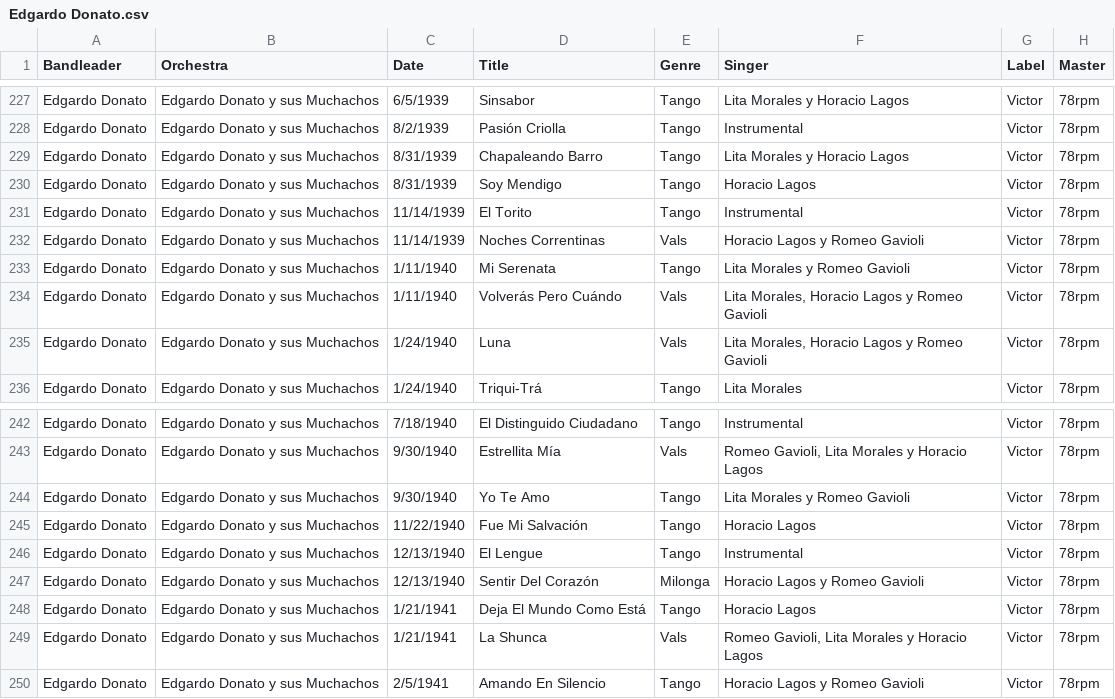
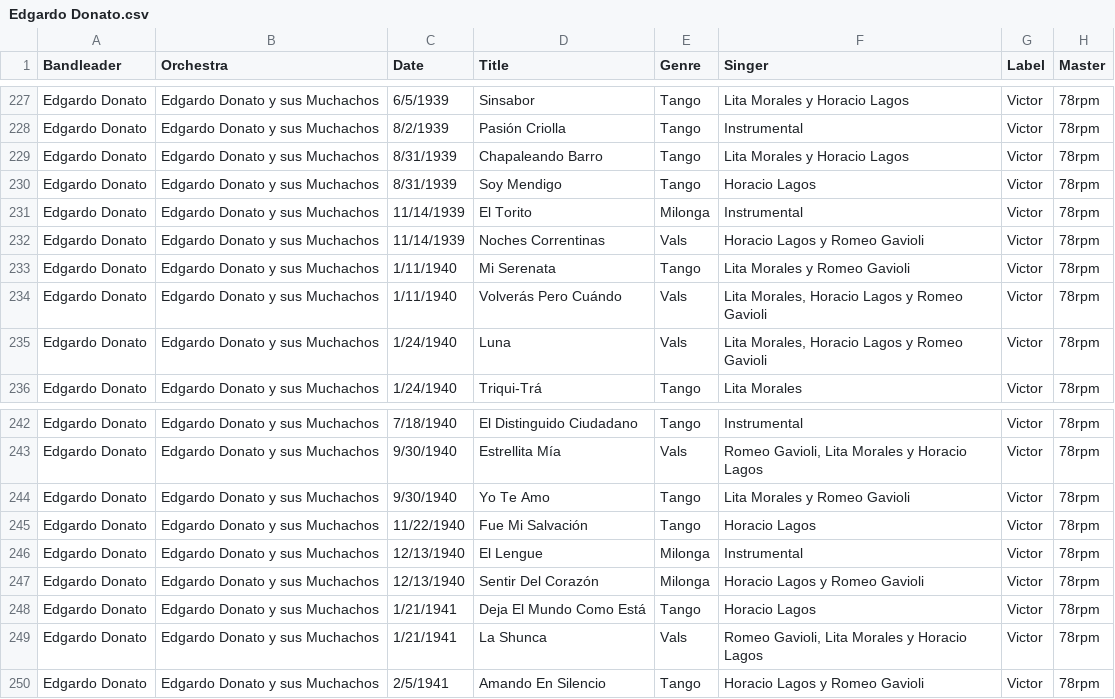
Before and after one commit to sericson0/tigertag, a CSV file: metadata/csv_files/Edgardo Donato.csv, drawn as a sheet; only a part is shown, gaps mark what is left out; the diff names each change by its address in the sheet, - before the commit and + after, or states it on an @@ line.

Commit message:
Fix data

```diff
--- a/metadata/csv_files/Edgardo Donato.csv
+++ b/metadata/csv_files/Edgardo Donato.csv
-E231 (Genre): Tango
+E231 (Genre): Milonga
-E246 (Genre): Tango
+E246 (Genre): Milonga
```
Also changed, not shown: 5 other files.
